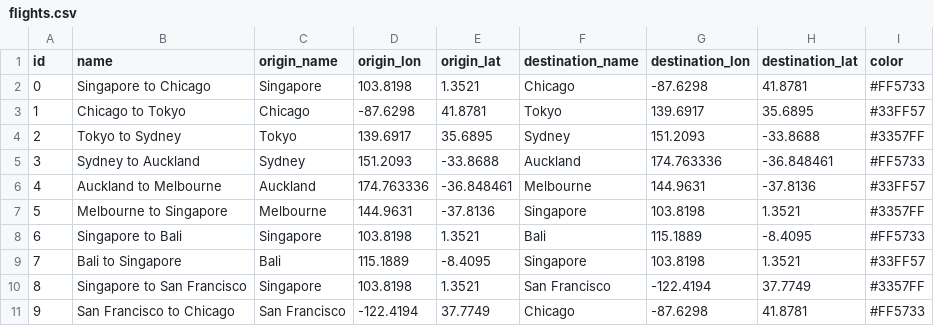
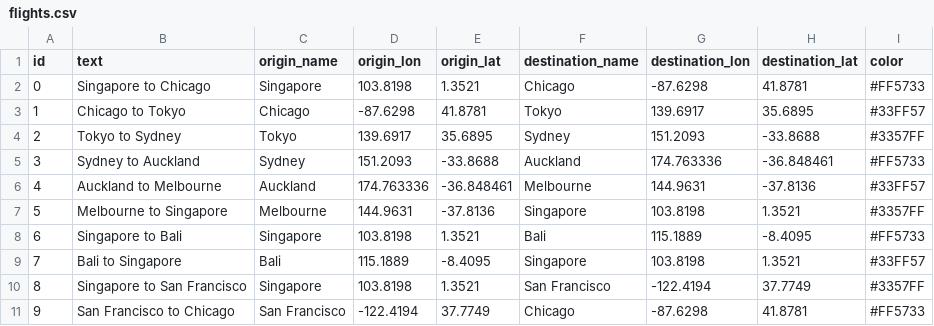
Before and after one commit to LeosonH/ERI, a CSV file: data/flights.csv, drawn as a sheet.

Commit message:
Button changes, Image UI changes, Added text display

```diff
--- a/data/flights.csv
+++ b/data/flights.csv
@@ -1,2 +1,2 @@
-id,name,origin_name,origin_lon,origin_lat,destination_name,destination_lon,destination_lat,color
+id,text,origin_name,origin_lon,origin_lat,destination_name,destination_lon,destination_lat,color
 0,Singapore to Chicago,Singapore,103.8198,1.3521,Chicago,-87.6298,41.8781,#FF5733
```
Also changed, not shown: 3 other files.
